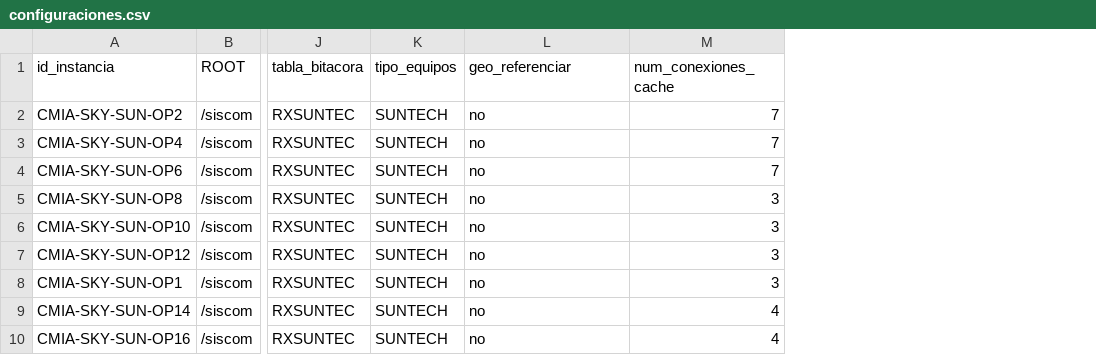
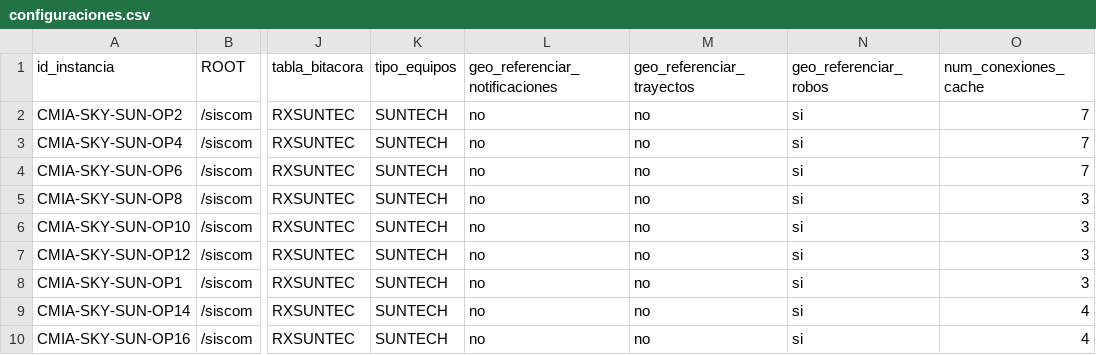
Before and after one commit to amtelser/ConfiguradorSiscomV1, a CSV file: configuraciones.csv, drawn as a sheet; only a part is shown, gaps mark what is left out; the diff covers the shown part only; the diff names each change by its address in the sheet, - before the commit and + after, or states it on an @@ line.

Commit message:
Bandera para habiliar geo-referencias por modulo

```diff
--- a/configuraciones.csv
+++ b/configuraciones.csv
+column M (geo_referenciar_trayectos), rows 2-10: all no
+column N (geo_referenciar_robos), rows 2-10: all si
-L1: geo_referenciar
+L1: geo_referenciar_notificaciones
```
Also changed, not shown: 1 added row and 2 edited cells elsewhere in this file, 2 other files.
